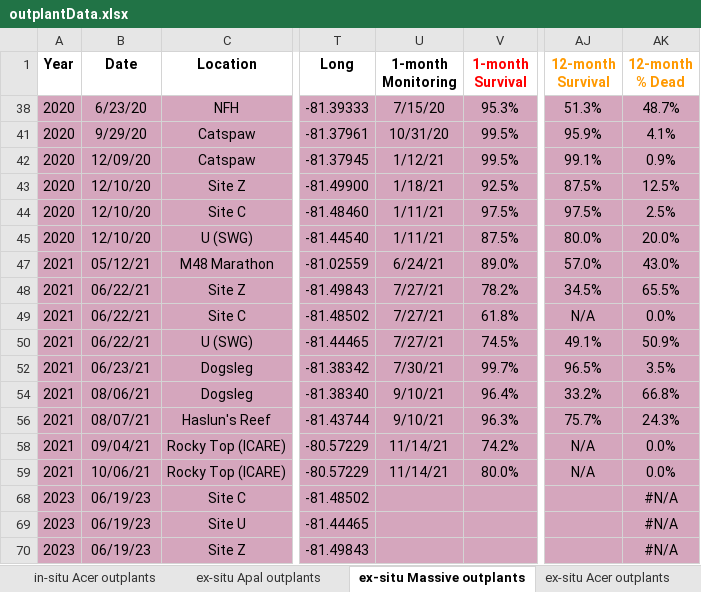
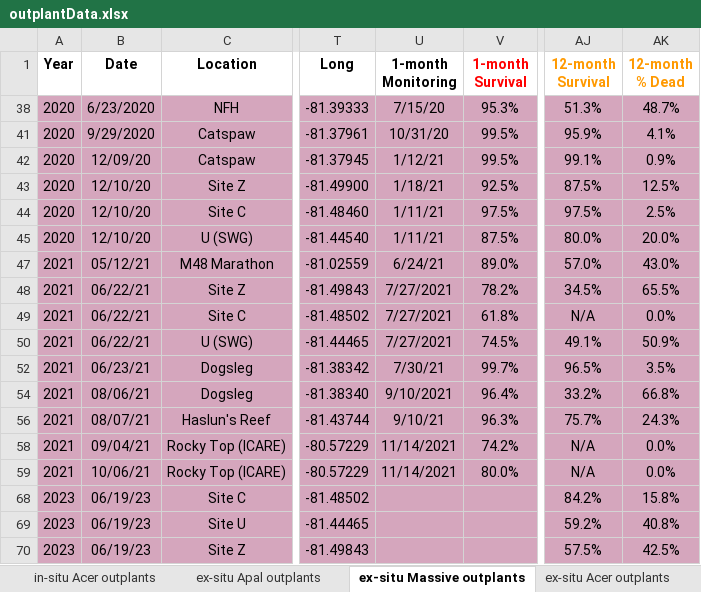
Before and after one commit to icombs2017/photogrammetryNOAA, an Excel workbook: restoration/data/outplantData.xlsx, sheet ex-situ Massive outplants, drawn as a sheet; only a part is shown, gaps mark what is left out; values as stored, in another font and other column widths than the file's, no borders; charts and pictures not drawn; the diff names each change by its address in the sheet, - before the commit and + after, or states it on an @@ line.

```diff
--- a/restoration/data/outplantData.xlsx (sheet ex-situ Massive outplants)
+++ b/restoration/data/outplantData.xlsx (sheet ex-situ Massive outplants)
-B38 (Date): 6/23/20
+B38 (Date): 6/23/2020
-B41 (Date): 9/29/20
+B41 (Date): 9/29/2020
-U48:U50 (1-month Monitoring): 7/27/21
+U48:U50 (1-month Monitoring): 7/27/2021
-U54 (1-month Monitoring): 9/10/21
+U54 (1-month Monitoring): 9/10/2021
-U58:U59 (1-month Monitoring): 11/14/21
+U58:U59 (1-month Monitoring): 11/14/2021
-AJ68 (12-month Survival): (empty)
+AJ68 (12-month Survival): 84.2%
-AK68 (12-month % Dead): #N/A
+AK68 (12-month % Dead): 15.8%
-AJ69 (12-month Survival): (empty)
+AJ69 (12-month Survival): 59.2%
-AK69 (12-month % Dead): #N/A
+AK69 (12-month % Dead): 40.8%
-AJ70 (12-month Survival): (empty)
+AJ70 (12-month Survival): 57.5%
-AK70 (12-month % Dead): #N/A
+AK70 (12-month % Dead): 42.5%
```
Also changed, not shown: sheet in-situ Acer outplants, sheet New Restoration deliverables su, sheet ex-situ Apal outplants, sheet ex-situ Acer outplants, sheet in-situ Massive outplants, sheet Upper Keys Outplants, 1 more sheet, formulas that keep their value, hidden cells, charts or pictures, 20 other files.
